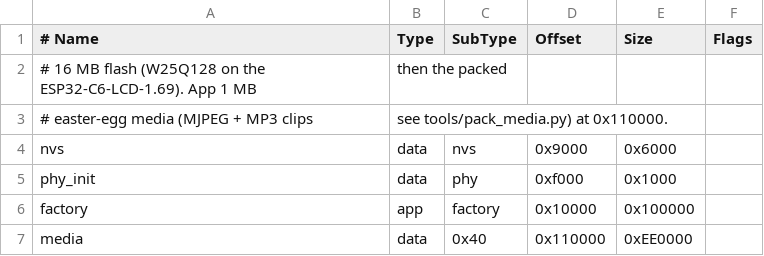
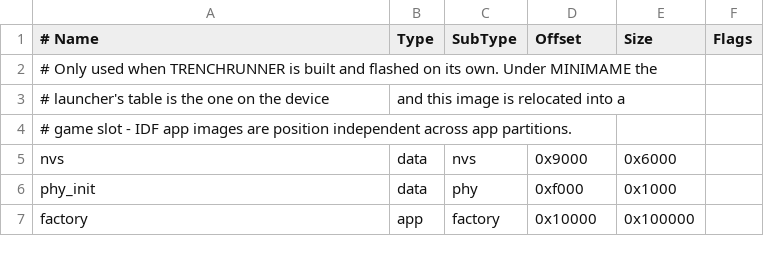
Before and after one commit to aedile/TRENCHRUNNER, a CSV file: partitions.csv, drawn as a sheet.

```diff
--- a/partitions.csv
+++ b/partitions.csv
@@ -1,4 +1,5 @@
 # Name,   Type, SubType, Offset,    Size,     Flags
-# 16 MB flash (W25Q128 on the ESP32-C6-LCD-1.69). App 1 MB, then the packed
-# easter-egg media (MJPEG + MP3 clips, see tools/pack_media.py) at 0x110000.
+# Only used when TRENCHRUNNER is built and flashed on its own. Under MINIMAME the
+# launcher's table is the one on the device, and this image is relocated into a
+# game slot - IDF app images are position independent across app partitions.
 nvs,      data, nvs,     0x9000,    0x6000,
@@ -6,2 +7 @@ phy_init, data, phy,     0xf000,    0x1000,
 factory,  app,  factory, 0x10000,   0x100000,
-media,    data, 0x40,    0x110000,  0xEE0000,
```
Also changed, not shown: 35 other files.
